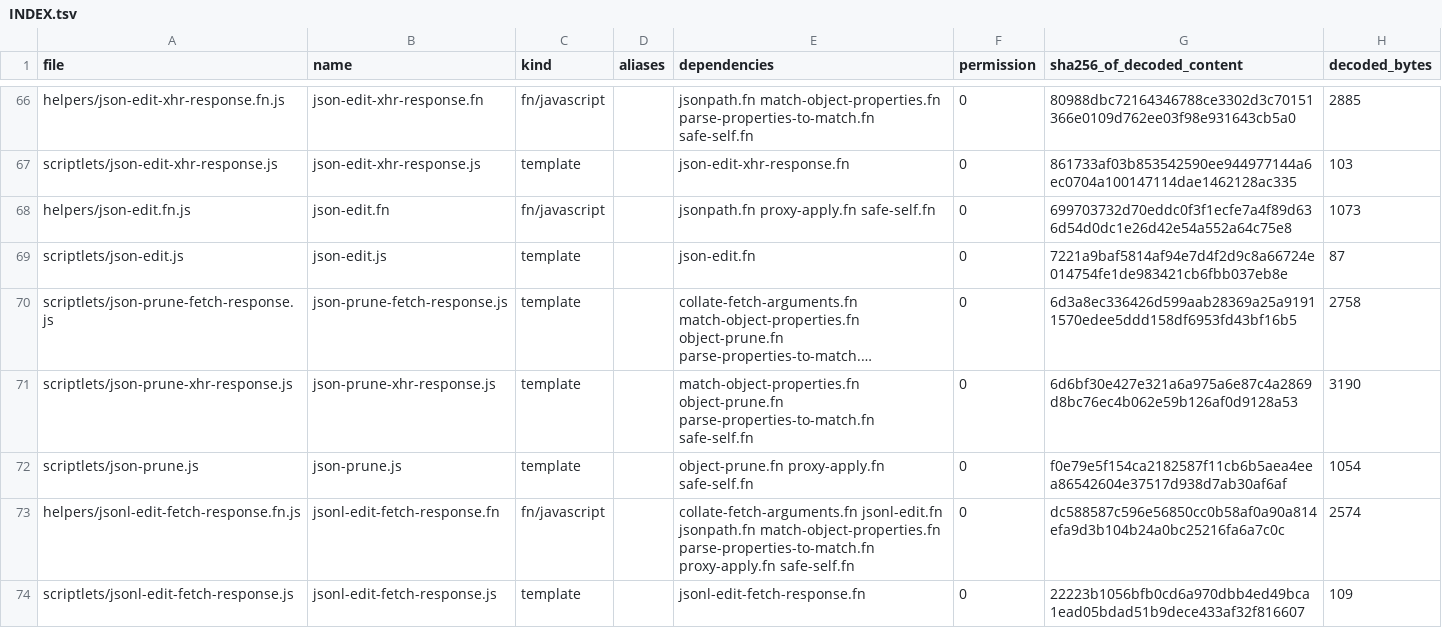
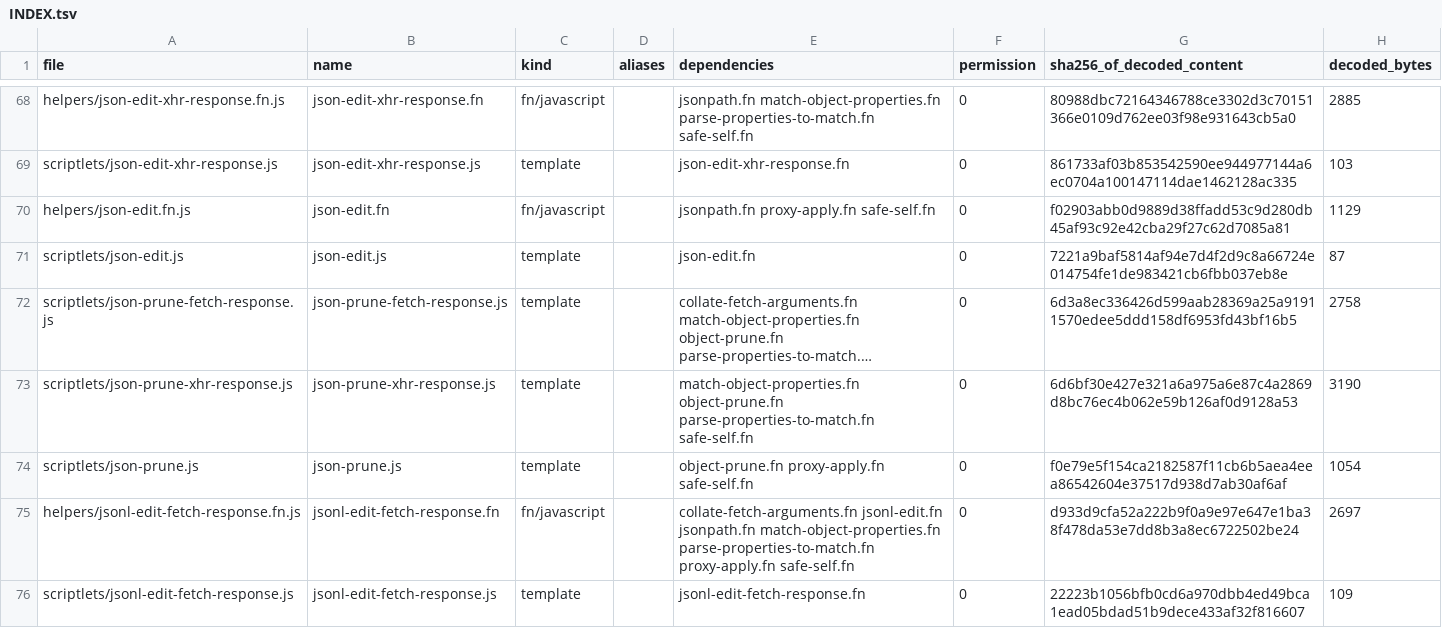
Before and after one commit to bandusix/ubo-adblock-resources, a TSV file: dist/readable/INDEX.tsv, drawn as a sheet; only a part is shown, gaps mark what is left out; long unchanged cells end in …; the diff covers the shown part only.

```diff
--- a/dist/readable/INDEX.tsv
+++ b/dist/readable/INDEX.tsv
@@ -67,3 +69,3 @@ helpers/json-edit-xhr-response.fn.js	json-edit-xhr-response.fn	fn/javascript		js
 scriptlets/json-edit-xhr-response.js	json-edit-xhr-response.js	template		json-edit-xhr-response.fn	0	861733af03b853542590ee944977144a6ec0704a100147114dae1462128ac335	103
-helpers/json-edit.fn.js	json-edit.fn	fn/javascript		jsonpath.fn proxy-apply.fn safe-self.fn	0	699703732d70eddc0f3f1ecfe7a4f89d636d54d0dc1e26d42e54a552a64c75e8	1073
+helpers/json-edit.fn.js	json-edit.fn	fn/javascript		jsonpath.fn proxy-apply.fn safe-self.fn	0	f02903abb0d9889d38ffadd53c9d280db45af93c92e42cba29f27c62d7085a81	1129
 scriptlets/json-edit.js	json-edit.js	template		json-edit.fn	0	7221a9baf5814af94e7d4f2d9c8a66724e014754fe1de983421cb6fbb037eb8e	87
@@ -72,3 +74,3 @@ scriptlets/json-prune-xhr-response.js	json-prune-xhr-response.js	template		match
 scriptlets/json-prune.js	json-prune.js	template		object-prune.fn proxy-apply.fn safe-self.fn	0	f0e79e5f154ca2182587f11cb6b5aea4eea86542604e37517d938d7ab30af6af	1054
-helpers/jsonl-edit-fetch-response.fn.js	jsonl-edit-fetch-response.fn	fn/javascript		collate-fetch-arguments.fn jsonl-edit.fn jsonpath.fn match-object-properties.fn parse-properties-to-match.fn proxy-apply.fn safe-self.fn	0	dc588587c596e56850cc0b58af0a90a814efa9d3b104b24a0bc25216fa6a7c0c	2574
+helpers/jsonl-edit-fetch-response.fn.js	jsonl-edit-fetch-response.fn	fn/javascript		collate-fetch-arguments.fn jsonl-edit.fn jsonpath.fn match-object-properties.fn parse-properties-to-match.fn proxy-apply.fn safe-self.fn	0	d933d9cfa52a222b9f0a9e97e647e1ba38f478da53e7dd8b3a8ec6722502be24	2697
 scriptlets/jsonl-edit-fetch-response.js	jsonl-edit-fetch-response.js	template		jsonl-edit-fetch-response.fn	0	22223b1056bfb0cd6a970dbb4ed49bca1ead05bdad51b9dece433af32f816607	109
```
Also changed, not shown: 3 added rows and 21 edited cells elsewhere in this file, 18 other files.
